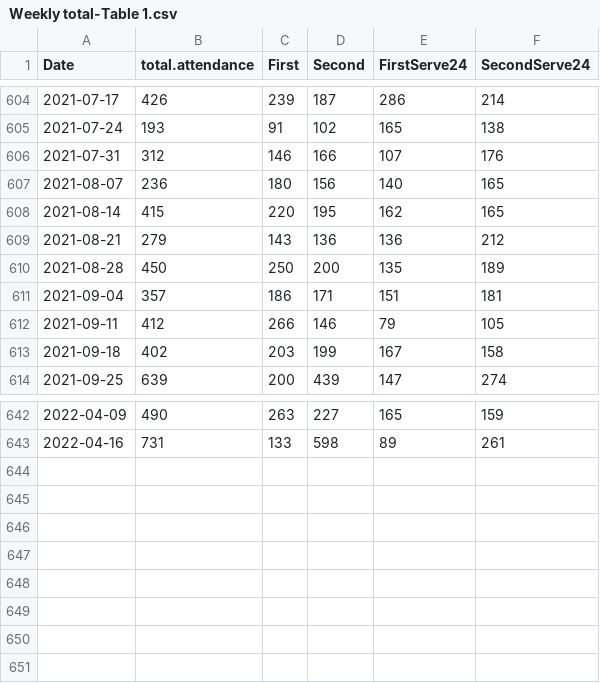
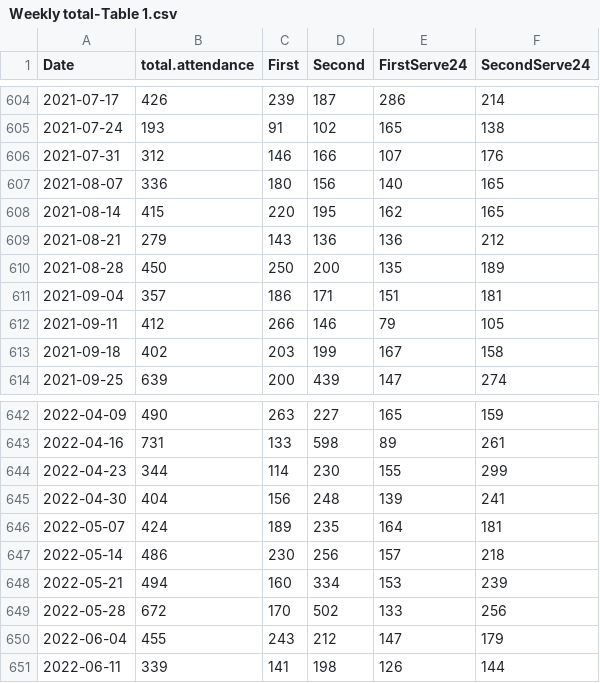
Before and after one commit to jrmilks74/KetSDA, a CSV file: Weekly total-Table 1.csv, drawn as a sheet; only a part is shown, gaps mark what is left out.

Commit message:
Updates to dashboard and data files
Major update to the Kettering Adventist Church attendance dashboard and up-to-date data files

```diff
--- a/Weekly total-Table 1.csv
+++ b/Weekly total-Table 1.csv
@@ -606,3 +606,3 @@ Date,total.attendance,First,Second,FirstServe24,SecondServe24
 2021-07-31,312,146,166,107,176
-2021-08-07,236,180,156,140,165
+2021-08-07,336,180,156,140,165
 2021-08-14,415,220,195,162,165
@@ -643 +643,9 @@ Date,total.attendance,First,Second,FirstServe24,SecondServe24
 2022-04-16,731,133,598,89,261
+2022-04-23,344,114,230,155,299
+2022-04-30,404,156,248,139,241
+2022-05-07,424,189,235,164,181
+2022-05-14,486,230,256,157,218
+2022-05-21,494,160,334,153,239
+2022-05-28,672,170,502,133,256
+2022-06-04,455,243,212,147,179
+2022-06-11,339,141,198,126,144
```
Also changed, not shown: 1 other file.
